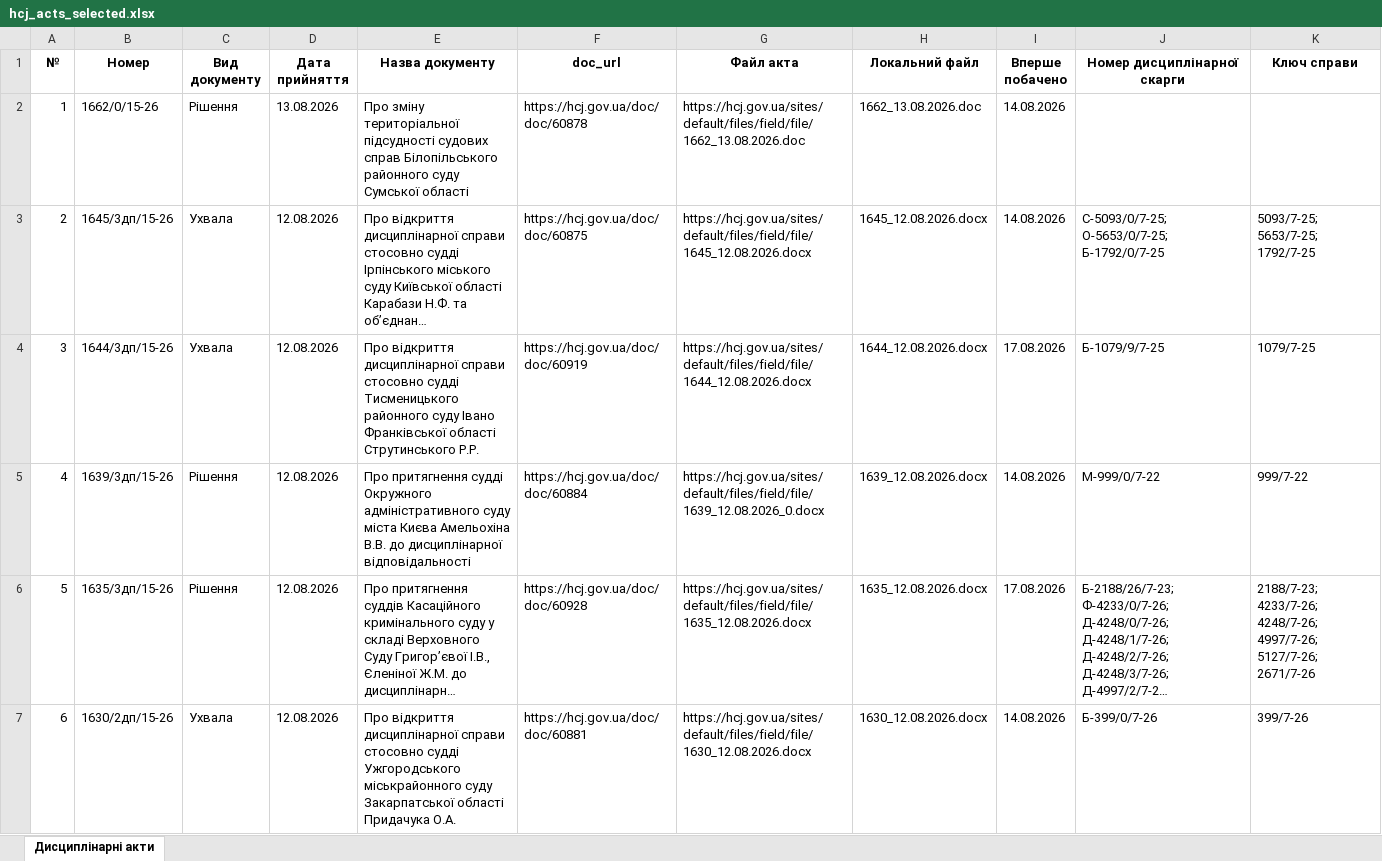
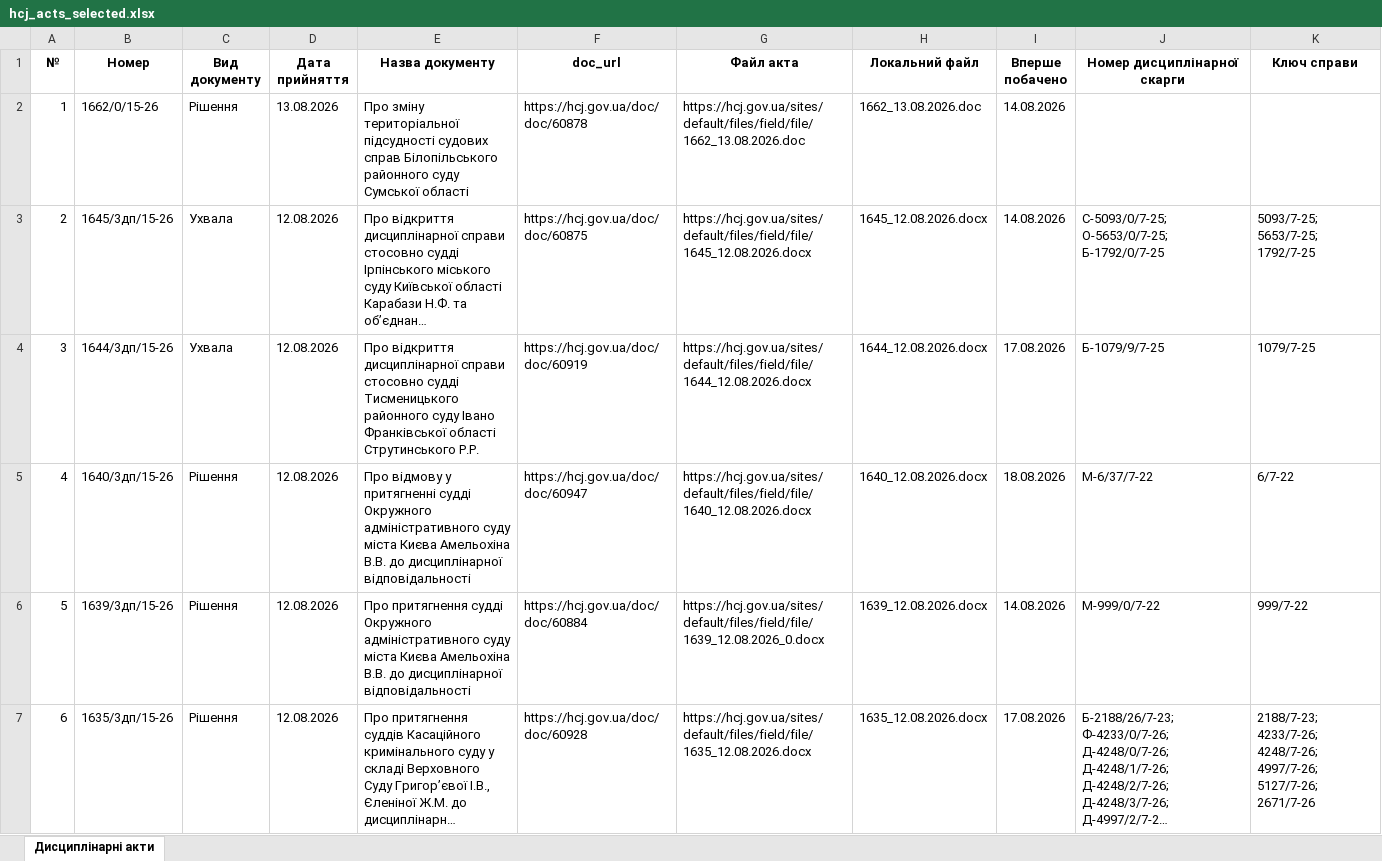
Before and after one commit to brdo-ict-sector/vrp-decisions, an Excel workbook: data/register/hcj_acts_selected.xlsx, sheet Дисциплінарні акти, drawn as a sheet; only a part is shown; the shorter side is filled out with more unchanged rows; long unchanged cells end in …; values as stored, in another font and other column widths than the file's, no borders; addresses are those after the commit; the diff covers the shown part only; the diff names each change by its address in the sheet, - before the commit and + after, or states it on an @@ line.

Commit message:
data: автоматичне оновлення 2026-08-18
Щоденний цикл: реєстр → витягування нових актів → експорт → публікація.

```diff
--- a/data/register/hcj_acts_selected.xlsx (sheet Дисциплінарні акти)
+++ b/data/register/hcj_acts_selected.xlsx (sheet Дисциплінарні акти)
+row 5: 4 | 1640/3дп/15-26 | Рішення | 12.08.2026 | Про відмову у притягненні судді Окружного адміністративного суду міста Києва Амельохіна В.В. до дисциплінарної відповідальності | https://hcj.gov.ua/doc/doc/60947 | https://hcj.gov.ua/sites/default/files/field/file/1640_12.08.2026.docx | 1640_12.08.2026.docx | 18.08.2026 | М-6/37/7-22 | 6/7-22
@@ column A (№) renumbered from row 6 down @@
```
Also changed, not shown: 2 added rows elsewhere in this sheet, 6 other files.
